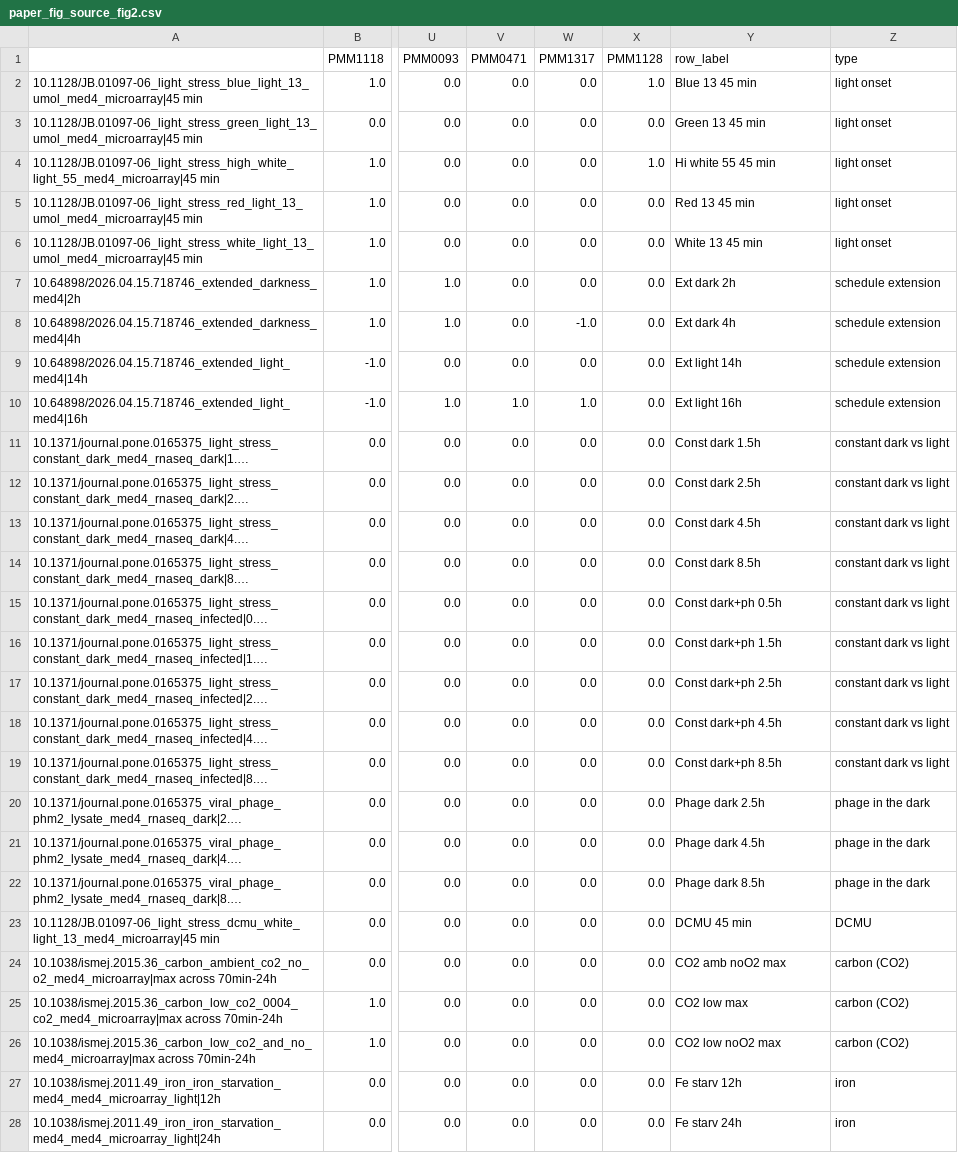
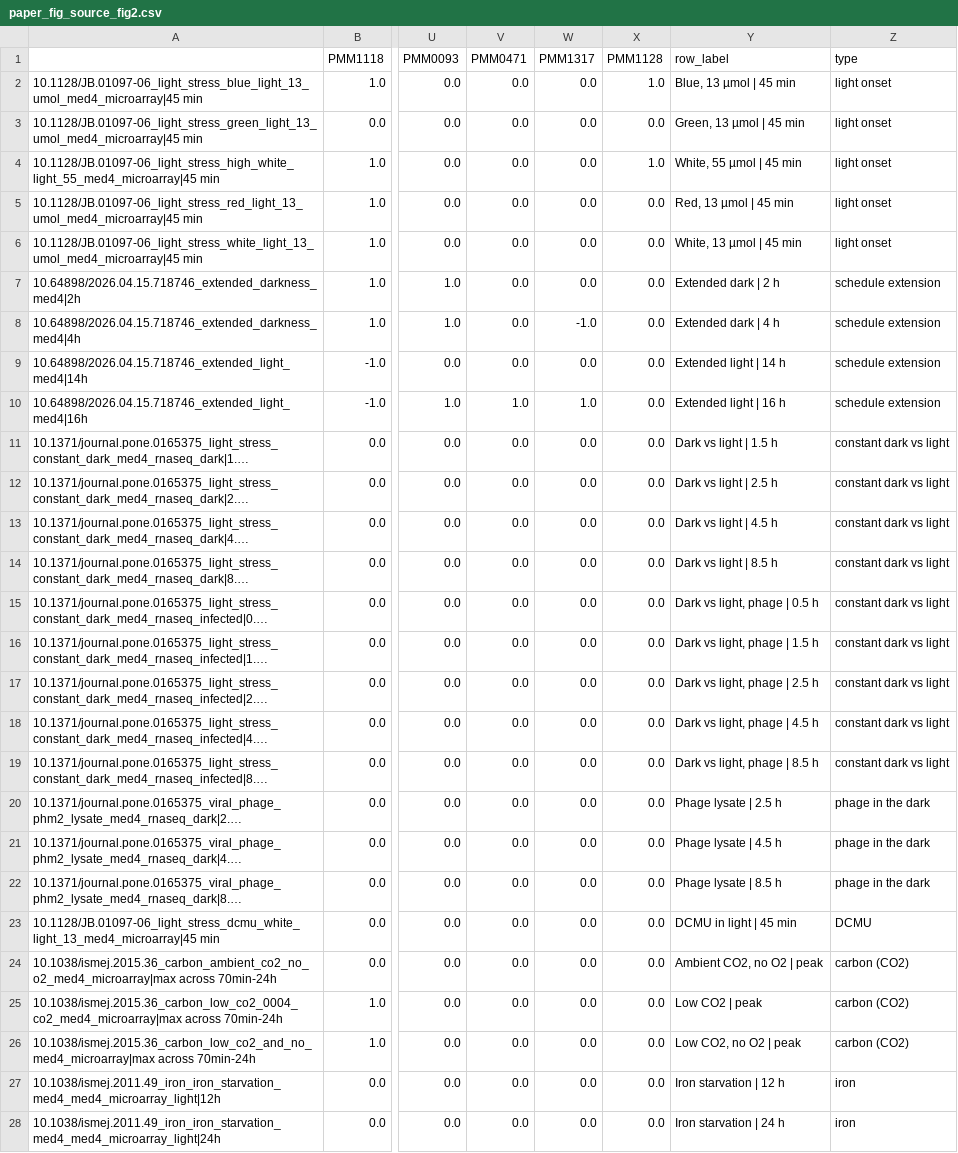
Before and after one commit to wosnat/spock_osnat, a CSV file: analyses/2026-11-16-hli_light_stress/analysis/data/paper_fig_source_fig2.csv, drawn as a sheet; only a part is shown, gaps mark what is left out; long unchanged cells end in …; the diff covers the shown part only; the diff names each change by its address in the sheet, - before the commit and + after, or states it on an @@ line.

```diff
--- a/analyses/2026-11-16-hli_light_stress/analysis/data/paper_fig_source_fig2.csv
+++ b/analyses/2026-11-16-hli_light_stress/analysis/data/paper_fig_source_fig2.csv
-Y2 (row_label): Blue 13 45 min
+Y2 (row_label): Blue, 13 µmol | 45 min
-Y3 (row_label): Green 13 45 min
+Y3 (row_label): Green, 13 µmol | 45 min
-Y4 (row_label): Hi white 55 45 min
+Y4 (row_label): White, 55 µmol | 45 min
-Y5 (row_label): Red 13 45 min
+Y5 (row_label): Red, 13 µmol | 45 min
-Y6 (row_label): White 13 45 min
+Y6 (row_label): White, 13 µmol | 45 min
-Y7 (row_label): Ext dark 2h
+Y7 (row_label): Extended dark | 2 h
-Y8 (row_label): Ext dark 4h
+Y8 (row_label): Extended dark | 4 h
-Y9 (row_label): Ext light 14h
+Y9 (row_label): Extended light | 14 h
-Y10 (row_label): Ext light 16h
+Y10 (row_label): Extended light | 16 h
-Y11 (row_label): Const dark 1.5h
+Y11 (row_label): Dark vs light | 1.5 h
-Y12 (row_label): Const dark 2.5h
+Y12 (row_label): Dark vs light | 2.5 h
-Y13 (row_label): Const dark 4.5h
+Y13 (row_label): Dark vs light | 4.5 h
-Y14 (row_label): Const dark 8.5h
+Y14 (row_label): Dark vs light | 8.5 h
-Y15 (row_label): Const dark+ph 0.5h
+Y15 (row_label): Dark vs light, phage | 0.5 h
-Y16 (row_label): Const dark+ph 1.5h
+Y16 (row_label): Dark vs light, phage | 1.5 h
-Y17 (row_label): Const dark+ph 2.5h
+Y17 (row_label): Dark vs light, phage | 2.5 h
-Y18 (row_label): Const dark+ph 4.5h
+Y18 (row_label): Dark vs light, phage | 4.5 h
-Y19 (row_label): Const dark+ph 8.5h
+Y19 (row_label): Dark vs light, phage | 8.5 h
-Y20 (row_label): Phage dark 2.5h
+Y20 (row_label): Phage lysate | 2.5 h
-Y21 (row_label): Phage dark 4.5h
+Y21 (row_label): Phage lysate | 4.5 h
-Y22 (row_label): Phage dark 8.5h
+Y22 (row_label): Phage lysate | 8.5 h
-Y23 (row_label): DCMU 45 min
+Y23 (row_label): DCMU in light | 45 min
-Y24 (row_label): CO2 amb noO2 max
+Y24 (row_label): Ambient CO2, no O2 | peak
-Y25 (row_label): CO2 low max
+Y25 (row_label): Low CO2 | peak
-Y26 (row_label): CO2 low noO2 max
+Y26 (row_label): Low CO2, no O2 | peak
-Y27 (row_label): Fe starv 12h
+Y27 (row_label): Iron starvation | 12 h
-Y28 (row_label): Fe starv 24h
+Y28 (row_label): Iron starvation | 24 h
```
Also changed, not shown: 28 edited cells elsewhere in this file, analyses/2026-11-16-hli_light_stress/analysis/data/paper_fig2_row_key.csv, 11 other files.
